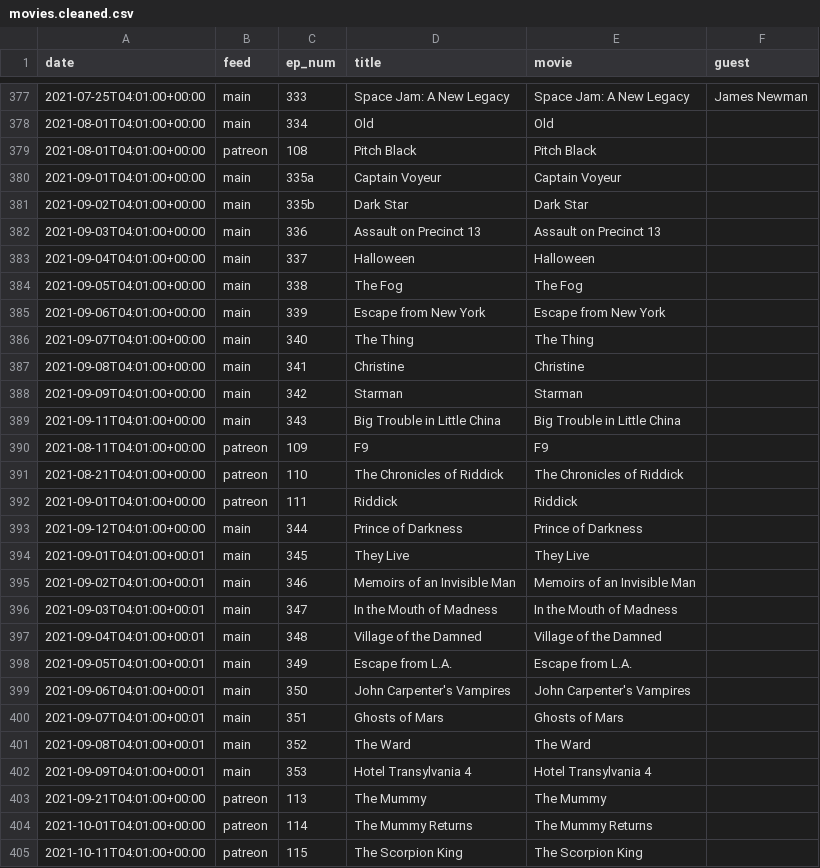
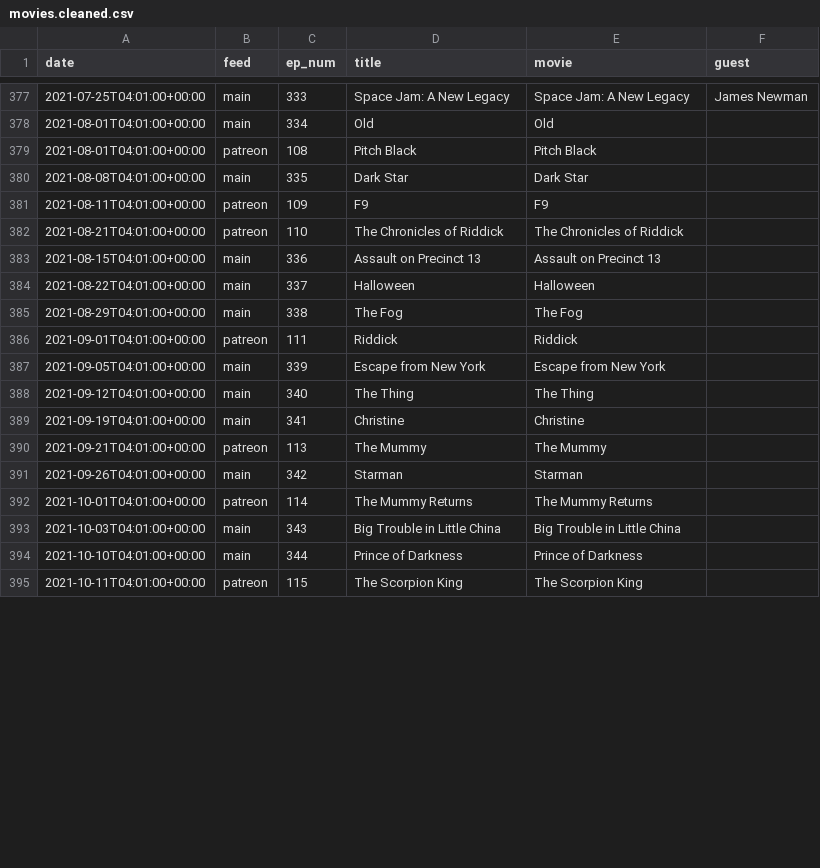
Before and after one commit to mark-jb/blankcheck, a CSV file: movies.cleaned.csv, drawn as a sheet; only a part is shown, gaps mark what is left out; the diff covers the shown part only.

```diff
--- a/movies.cleaned.csv
+++ b/movies.cleaned.csv
@@ -379,27 +379,17 @@ date,feed,ep_num,title,movie,guest
 2021-08-01T04:01:00+00:00,patreon,108,Pitch Black,Pitch Black,
-2021-09-01T04:01:00+00:00,main,335a,Captain Voyeur,Captain Voyeur,
-2021-09-02T04:01:00+00:00,main,335b,Dark Star,Dark Star,
-2021-09-03T04:01:00+00:00,main,336,Assault on Precinct 13,Assault on Precinct 13,
-2021-09-04T04:01:00+00:00,main,337,Halloween,Halloween,
-2021-09-05T04:01:00+00:00,main,338,The Fog,The Fog,
-2021-09-06T04:01:00+00:00,main,339,Escape from New York,Escape from New York,
-2021-09-07T04:01:00+00:00,main,340,The Thing,The Thing,
-2021-09-08T04:01:00+00:00,main,341,Christine,Christine,
-2021-09-09T04:01:00+00:00,main,342,Starman,Starman,
-2021-09-11T04:01:00+00:00,main,343,Big Trouble in Little China,Big Trouble in Little China,
+2021-08-08T04:01:00+00:00,main,335,Dark Star,Dark Star,
 2021-08-11T04:01:00+00:00,patreon,109,F9,F9,
 2021-08-21T04:01:00+00:00,patreon,110,The Chronicles of Riddick,The Chronicles of Riddick,
+2021-08-15T04:01:00+00:00,main,336,Assault on Precinct 13,Assault on Precinct 13,
+2021-08-22T04:01:00+00:00,main,337,Halloween,Halloween,
+2021-08-29T04:01:00+00:00,main,338,The Fog,The Fog,
 2021-09-01T04:01:00+00:00,patreon,111,Riddick,Riddick,
-2021-09-12T04:01:00+00:00,main,344,Prince of Darkness,Prince of Darkness,
-2021-09-01T04:01:00+00:01,main,345,They Live,They Live,
-2021-09-02T04:01:00+00:01,main,346,Memoirs of an Invisible Man,Memoirs of an Invisible Man,
-2021-09-03T04:01:00+00:01,main,347,In the Mouth of Madness,In the Mouth of Madness,
-2021-09-04T04:01:00+00:01,main,348,Village of the Damned,Village of the Damned,
-2021-09-05T04:01:00+00:01,main,349,Escape from L.A.,Escape from L.A.,
-2021-09-06T04:01:00+00:01,main,350,John Carpenter's Vampires,John Carpenter's Vampires,
-2021-09-07T04:01:00+00:01,main,351,Ghosts of Mars,Ghosts of Mars,
-2021-09-08T04:01:00+00:01,main,352,The Ward,The Ward,
-2021-09-09T04:01:00+00:01,main,353,Hotel Transylvania 4,Hotel Transylvania 4,
+2021-09-05T04:01:00+00:00,main,339,Escape from New York,Escape from New York,
+2021-09-12T04:01:00+00:00,main,340,The Thing,The Thing,
+2021-09-19T04:01:00+00:00,main,341,Christine,Christine,
 2021-09-21T04:01:00+00:00,patreon,113,The Mummy,The Mummy,
+2021-09-26T04:01:00+00:00,main,342,Starman,Starman,
 2021-10-01T04:01:00+00:00,patreon,114,The Mummy Returns,The Mummy Returns,
+2021-10-03T04:01:00+00:00,main,343,Big Trouble in Little China,Big Trouble in Little China,
+2021-10-10T04:01:00+00:00,main,344,Prince of Darkness,Prince of Darkness,
 2021-10-11T04:01:00+00:00,patreon,115,The Scorpion King,The Scorpion King,
```
Also changed, not shown: 9 added rows and 2 edited cells elsewhere in this file, movies.with.ids.csv, 20 other files.
